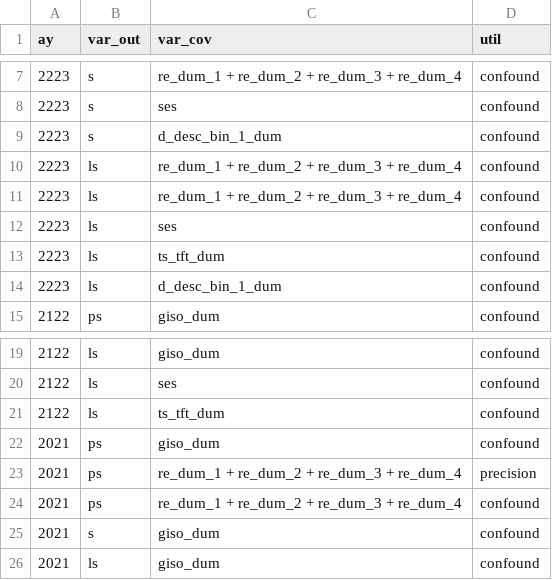
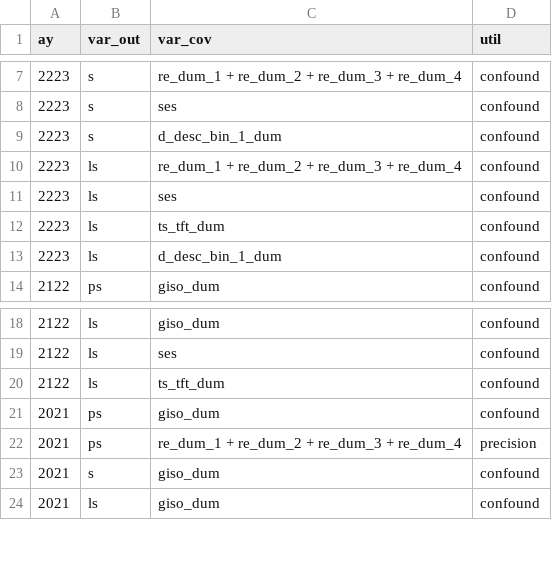
Before and after one commit to SL-OAR/food-security, a CSV file: output/summaries/wb_mod_cov_select_2021_thru_2223.csv, drawn as a sheet; only a part is shown, gaps mark what is left out; the diff names each change by its address in the sheet, - before the commit and + after, or states it on an @@ line.

```diff
--- a/output/summaries/wb_mod_cov_select_2021_thru_2223.csv
+++ b/output/summaries/wb_mod_cov_select_2021_thru_2223.csv
-row 11: 2223 | ls | re_dum_1 + re_dum_2 + re_dum_3 + re_dum_4 | confound
-row 24: 2021 | ps | re_dum_1 + re_dum_2 + re_dum_3 + re_dum_4 | confound
```
Also changed, not shown: 1 other file.
